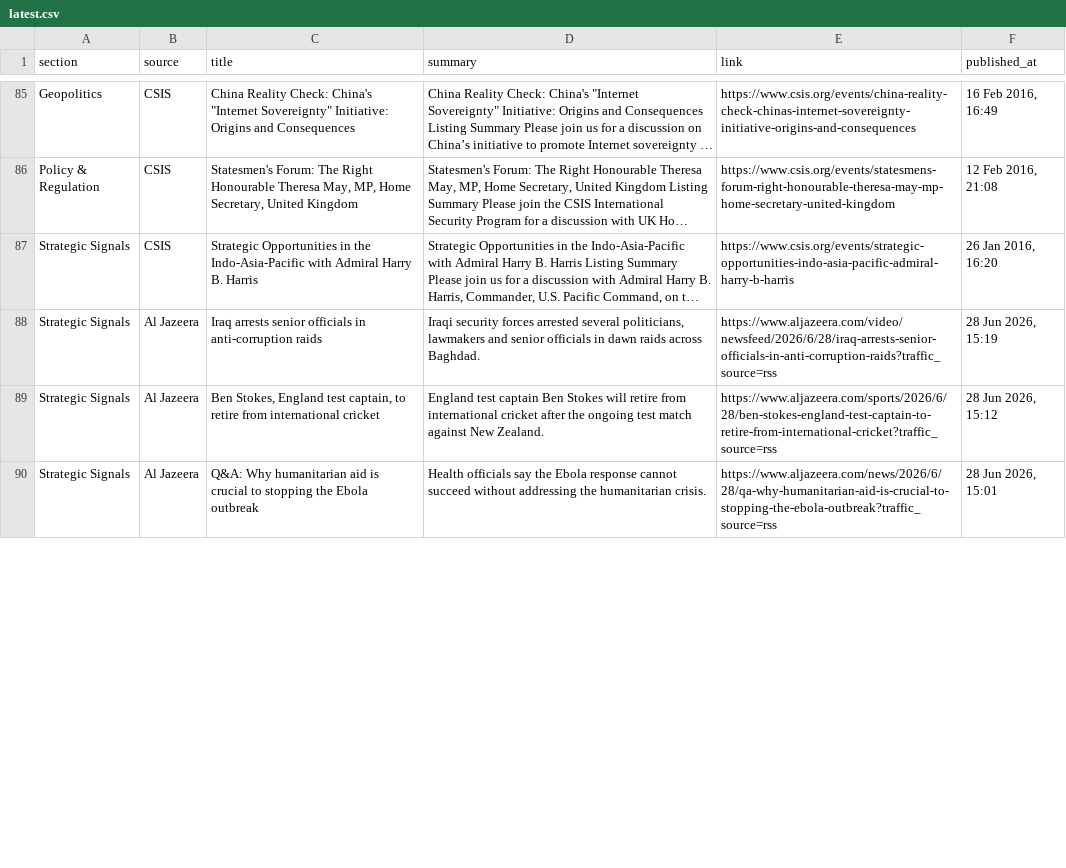
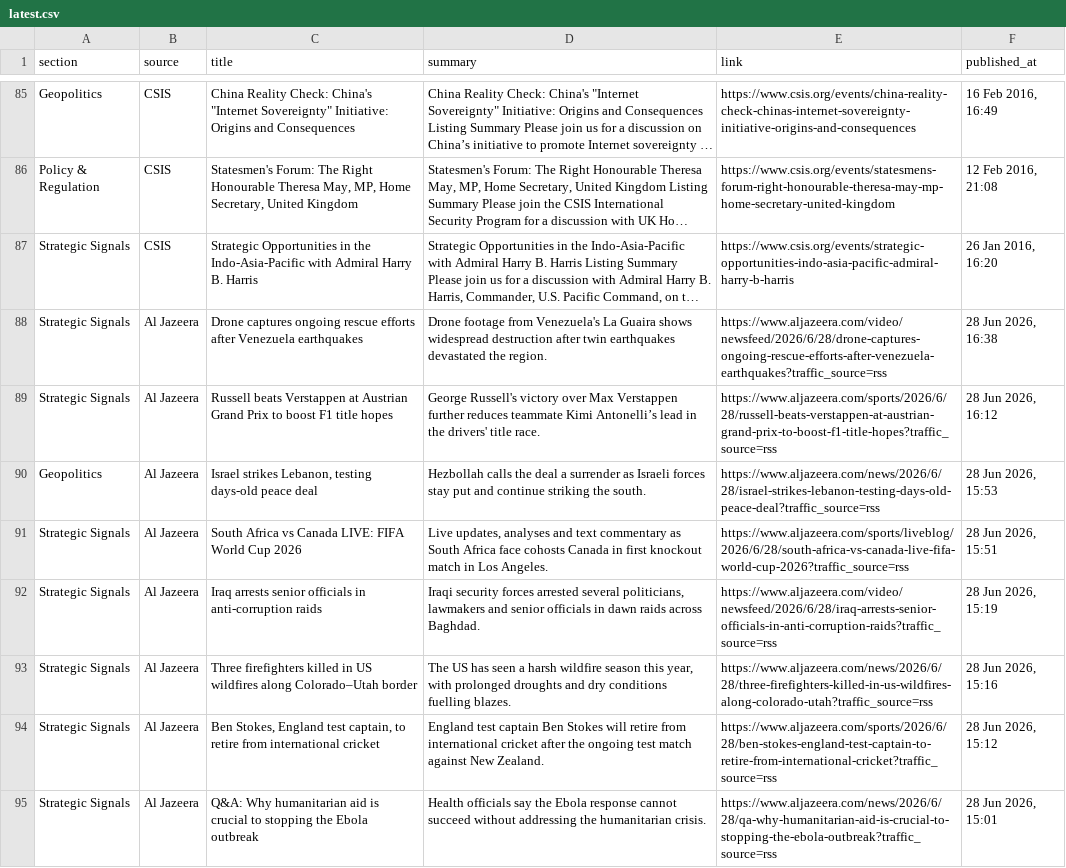
Before and after one commit to sumantrabasudawn/news-tracker, a CSV file: output/latest.csv, drawn as a sheet; only a part is shown, gaps mark what is left out; long unchanged cells end in …; the diff covers the shown part only; the diff names each change by its address in the sheet, - before the commit and + after, or states it on an @@ line.

```diff
--- a/output/latest.csv
+++ b/output/latest.csv
+row 88: Strategic Signals | Al Jazeera | Drone captures ongoing rescue efforts after Venezuela earthquakes | Drone footage from Venezuela's La Guaira shows widespread destruction after twin earthquakes devastated the region. | https://www.aljazeera.com/video/newsfeed/2026/6/28/drone-captures-ongoing-rescue-efforts-after-venezuela-earthquakes?traffic_source=rss | 28 Jun 2026, 16:38
+row 89: Strategic Signals | Al Jazeera | Russell beats Verstappen at Austrian Grand Prix to boost F1 title hopes | George Russell's victory over Max Verstappen further reduces teammate Kimi Antonelli’s lead in the drivers' title race. | https://www.aljazeera.com/sports/2026/6/28/russell-beats-verstappen-at-austrian-grand-prix-to-boost-f1-title-hopes?traffic_source=rss | 28 Jun 2026, 16:12
+row 90: Geopolitics | Al Jazeera | Israel strikes Lebanon, testing days-old peace deal | Hezbollah calls the deal a surrender as Israeli forces stay put and continue striking the south. | https://www.aljazeera.com/news/2026/6/28/israel-strikes-lebanon-testing-days-old-peace-deal?traffic_source=rss | 28 Jun 2026, 15:53
+row 91: Strategic Signals | Al Jazeera | South Africa vs Canada LIVE: FIFA World Cup 2026 | Live updates, analyses and text commentary as South Africa face cohosts Canada in first knockout match in Los Angeles. | https://www.aljazeera.com/sports/liveblog/2026/6/28/south-africa-vs-canada-live-fifa-world-cup-2026?traffic_source=rss | 28 Jun 2026, 15:51
+row 93: Strategic Signals | Al Jazeera | Three firefighters killed in US wildfires along Colorado–Utah border | The US has seen a harsh wildfire season this year, with prolonged droughts and dry conditions fuelling blazes. | https://www.aljazeera.com/news/2026/6/28/three-firefighters-killed-in-us-wildfires-along-colorado-utah?traffic_source=rss | 28 Jun 2026, 15:16
```
Also changed, not shown: 8 added rows, 13 removed rows and 18 edited cells elsewhere in this file, 2 other files.
